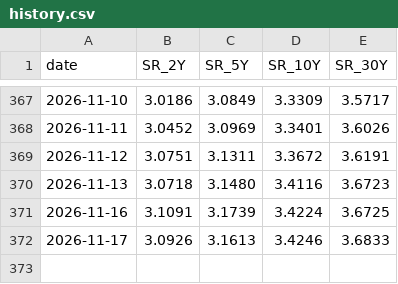
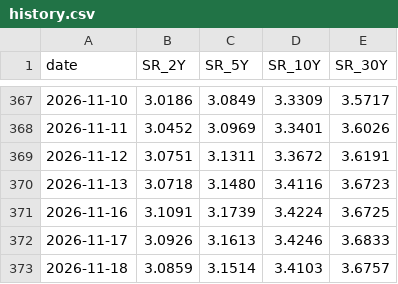
Before and after one commit to Driefrixh/zins-monitor, a CSV file: data/history.csv, drawn as a sheet; only a part is shown, gaps mark what is left out; the diff names each change by its address in the sheet, - before the commit and + after, or states it on an @@ line.

```diff
--- a/data/history.csv
+++ b/data/history.csv
+row 373: 2026-11-18 | 3.0859 | 3.1514 | 3.4103 | 3.6757
```
Also changed, not shown: 2 other files.
